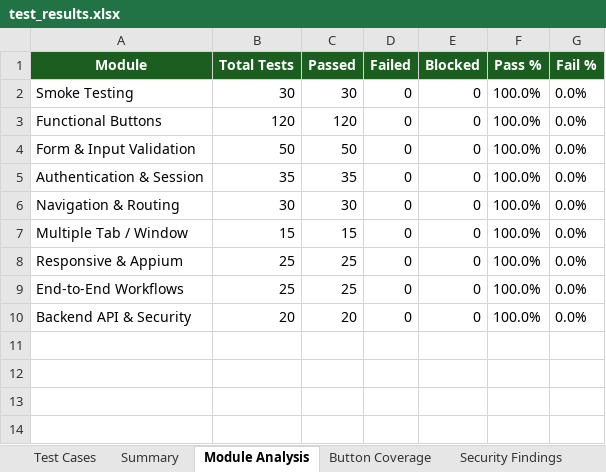
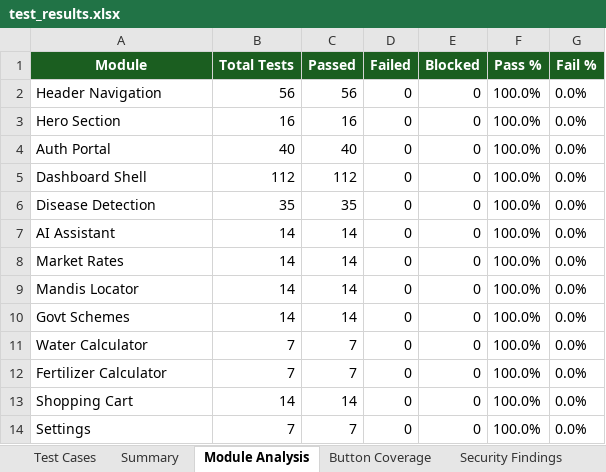
Before and after one commit to Ganesh-192373008/argo-ai, an Excel workbook: reports/test_results.xlsx, sheet Module Analysis, drawn as a sheet; values as stored, in another font and other column widths than the file's, no borders; addresses are those after the commit; the diff names each change by its address in the sheet, - before the commit and + after, or states it on an @@ line.

```diff
--- a/reports/test_results.xlsx (sheet Module Analysis)
+++ b/reports/test_results.xlsx (sheet Module Analysis)
+row 2: Header Navigation | 56 | 56 | 0 | 0 | 100.0% | 0.0%
-A3 (Module): Smoke Testing
+A3 (Module): Hero Section
-B3 (Total Tests): 30
+B3 (Total Tests): 16
-C3 (Passed): 30
+C3 (Passed): 16
-A4 (Module): Functional Buttons
+A4 (Module): Auth Portal
-B4 (Total Tests): 120
+B4 (Total Tests): 40
-C4 (Passed): 120
+C4 (Passed): 40
-A5 (Module): Form & Input Validation
+A5 (Module): Dashboard Shell
-B5 (Total Tests): 50
+B5 (Total Tests): 112
-C5 (Passed): 50
+C5 (Passed): 112
-A6 (Module): Authentication & Session
+A6 (Module): Disease Detection
-A7 (Module): Navigation & Routing
+A7 (Module): AI Assistant
-B7 (Total Tests): 30
+B7 (Total Tests): 14
-C7 (Passed): 30
+C7 (Passed): 14
+row 8: Market Rates | 14 | 14 | 0 | 0 | 100.0% | 0.0%
-A9 (Module): Multiple Tab / Window
+A9 (Module): Mandis Locator
-B9 (Total Tests): 15
+B9 (Total Tests): 14
-C9 (Passed): 15
+C9 (Passed): 14
-A10 (Module): Responsive & Appium
+A10 (Module): Govt Schemes
-B10 (Total Tests): 25
+B10 (Total Tests): 14
-C10 (Passed): 25
+C10 (Passed): 14
-A11 (Module): End-to-End Workflows
+A11 (Module): Water Calculator
-B11 (Total Tests): 25
+B11 (Total Tests): 7
-C11 (Passed): 25
+C11 (Passed): 7
-A12 (Module): Backend API & Security
+A12 (Module): Fertilizer Calculator
-B12 (Total Tests): 20
+B12 (Total Tests): 7
-C12 (Passed): 20
+C12 (Passed): 7
+row 13: Shopping Cart | 14 | 14 | 0 | 0 | 100.0% | 0.0%
+row 14: Settings | 7 | 7 | 0 | 0 | 100.0% | 0.0%
```
Also changed, not shown: sheet Test Cases, sheet Execution Timeline, sheet Summary, reports/test_results_appium.xlsx, reports/test_results_selenium.xlsx, 5 other files.
